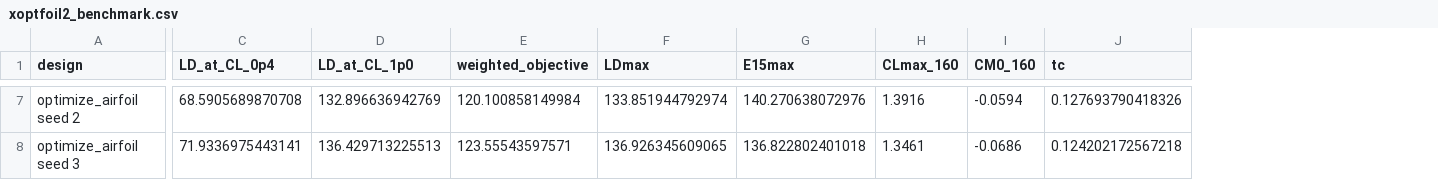
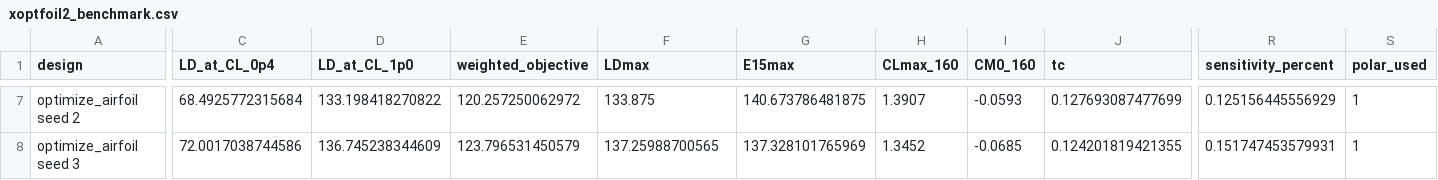
Before and after one commit to Sne-k/airfoil-geometry-optimization, a CSV file: results/paper/xoptfoil2_benchmark.csv, drawn as a sheet; only a part is shown, gaps mark what is left out; the diff covers the shown part only; the diff names each change by its address in the sheet, - before the commit and + after, or states it on an @@ line.

```diff
--- a/results/paper/xoptfoil2_benchmark.csv
+++ b/results/paper/xoptfoil2_benchmark.csv
+column R (sensitivity_percent), rows 7-8: 0.125156445556929 | 0.151747453579931
+column S (polar_used), rows 7-8: 1 | 1
-C7 (LD_at_CL_0p4): 68.5905689870708
+C7 (LD_at_CL_0p4): 68.4925772315684
-D7 (LD_at_CL_1p0): 132.896636942769
+D7 (LD_at_CL_1p0): 133.198418270822
-E7 (weighted_objective): 120.100858149984
+E7 (weighted_objective): 120.257250062972
-F7 (LDmax): 133.851944792974
+F7 (LDmax): 133.875
-G7 (E15max): 140.270638072976
+G7 (E15max): 140.673786481875
-H7 (CLmax_160): 1.3916
+H7 (CLmax_160): 1.3907
-I7 (CM0_160): -0.0594
+I7 (CM0_160): -0.0593
-J7 (tc): 0.127693790418326
+J7 (tc): 0.127693087477699
-C8 (LD_at_CL_0p4): 71.9336975443141
+C8 (LD_at_CL_0p4): 72.0017038744586
-D8 (LD_at_CL_1p0): 136.429713225513
+D8 (LD_at_CL_1p0): 136.745238344609
-E8 (weighted_objective): 123.55543597571
+E8 (weighted_objective): 123.796531450579
-F8 (LDmax): 136.926345609065
+F8 (LDmax): 137.25988700565
-G8 (E15max): 136.822802401018
+G8 (E15max): 137.328101765969
-H8 (CLmax_160): 1.3461
+H8 (CLmax_160): 1.3452
-I8 (CM0_160): -0.0686
+I8 (CM0_160): -0.0685
-J8 (tc): 0.124202172567218
+J8 (tc): 0.124201819421355
```
Also changed, not shown: 28 edited cells elsewhere in this file, 1 other file.
